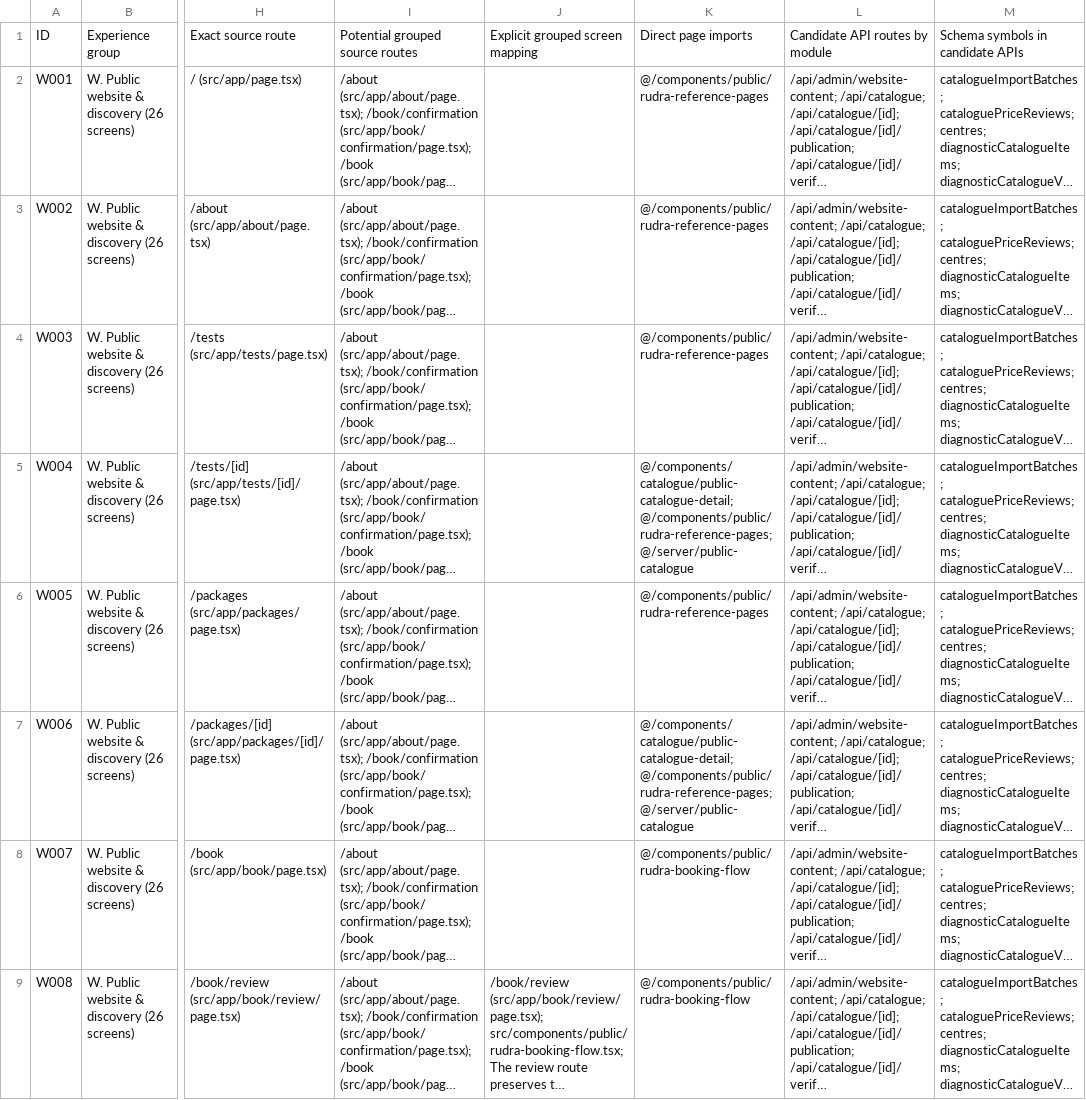
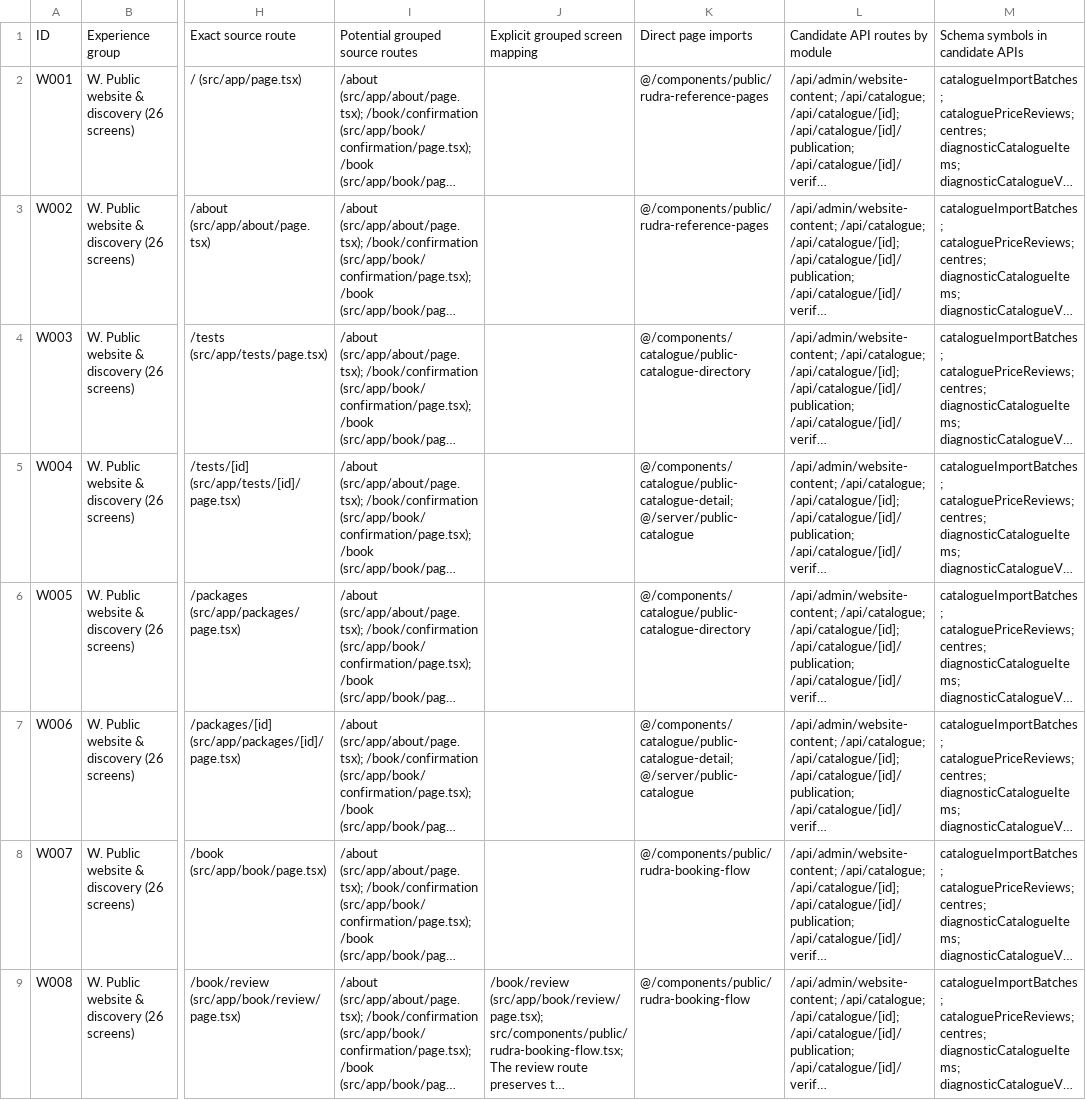
Before and after one commit to vaishnavsawant1994-stack/Rudra-Health-Care-Centre, a CSV file: docs/SCREEN_IMPLEMENTATION_MATRIX.csv, drawn as a sheet; only a part is shown, gaps mark what is left out; long unchanged cells end in …; the diff covers the shown part only; the diff names each change by its address in the sheet, - before the commit and + after, or states it on an @@ line.

Commit message:
Implement Phase 01 public website workflows

```diff
--- a/docs/SCREEN_IMPLEMENTATION_MATRIX.csv
+++ b/docs/SCREEN_IMPLEMENTATION_MATRIX.csv
-K4: @/components/public/rudra-reference-pages
+K4: @/components/catalogue/public-catalogue-directory
-K5: @/components/catalogue/public-catalogue-detail; @/components/public/rudra-reference-pages; @/server/public-catalogue
+K5: @/components/catalogue/public-catalogue-detail; @/server/public-catalogue
-K6: @/components/public/rudra-reference-pages
+K6: @/components/catalogue/public-catalogue-directory
-K7: @/components/catalogue/public-catalogue-detail; @/components/public/rudra-reference-pages; @/server/public-catalogue
+K7: @/components/catalogue/public-catalogue-detail; @/server/public-catalogue
```
Also changed, not shown: 8 edited cells elsewhere in this file, 38 other files.
